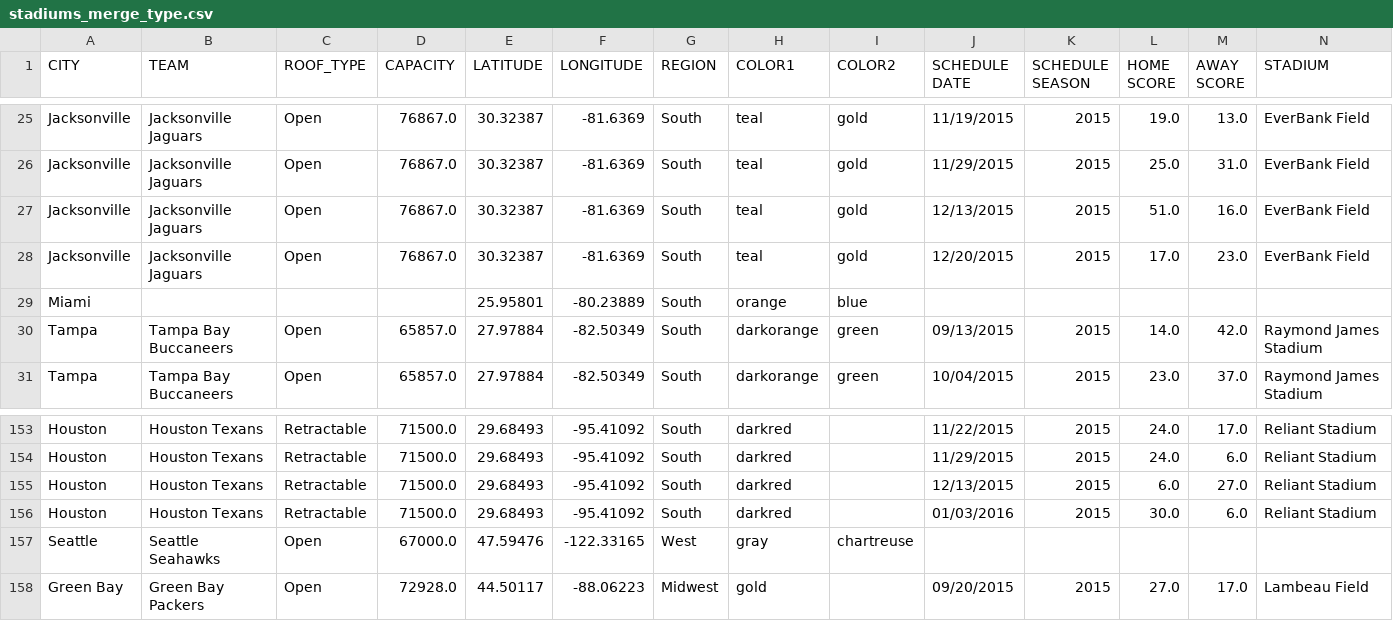
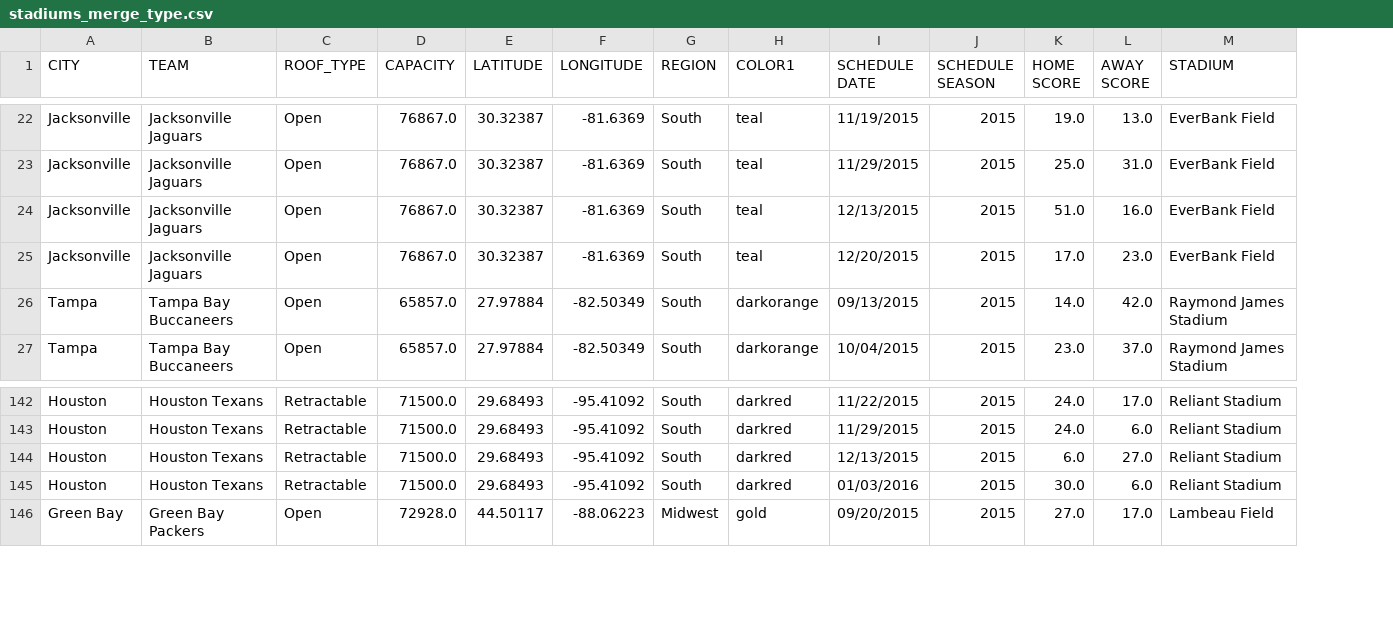
Before and after one commit to discomax/NFL-Records-and-Weather, a CSV file: stadiums_merge_type.csv, drawn as a sheet; only a part is shown, gaps mark what is left out; rows hold the shown columns only; the diff covers the shown part only; the diff names each change by its address in the sheet, - before the commit and + after, or states it on an @@ line.

```diff
--- a/stadiums_merge_type.csv
+++ b/stadiums_merge_type.csv
-column I (COLOR2), rows 25-28: all gold; rows 30-31: green | green
-row 29: Miami |  |  |  | 25.95801 | -80.23889 | South | orange | blue
-row 157: Seattle | Seattle Seahawks | Open | 67000.0 | 47.59476 | -122.33165 | West | gray | chartreuse
```
Also changed, not shown: 10 removed rows elsewhere in this file, 1 other file.
